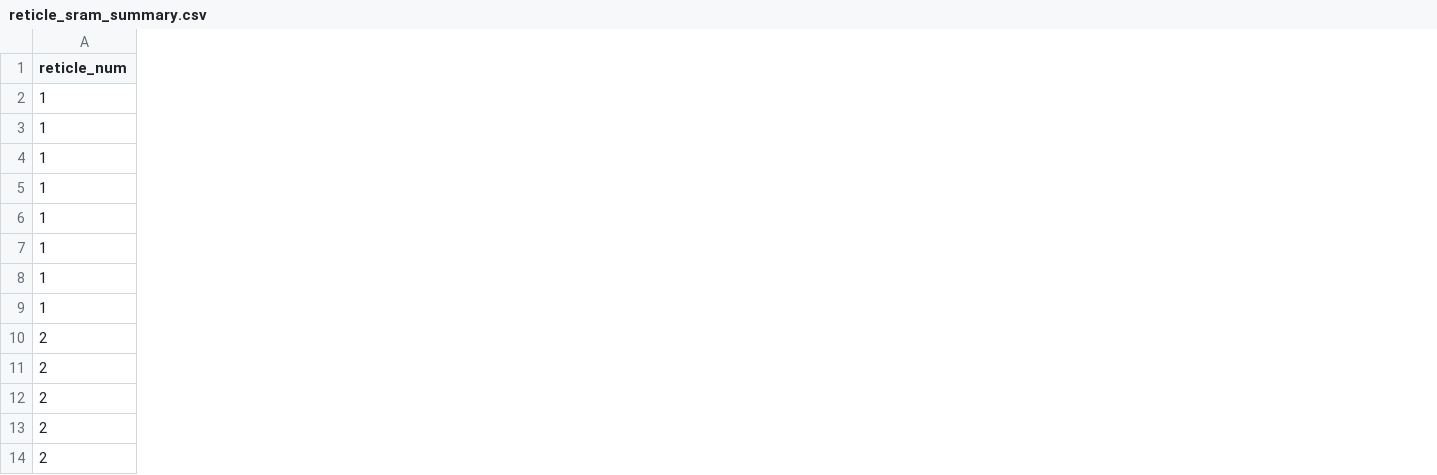
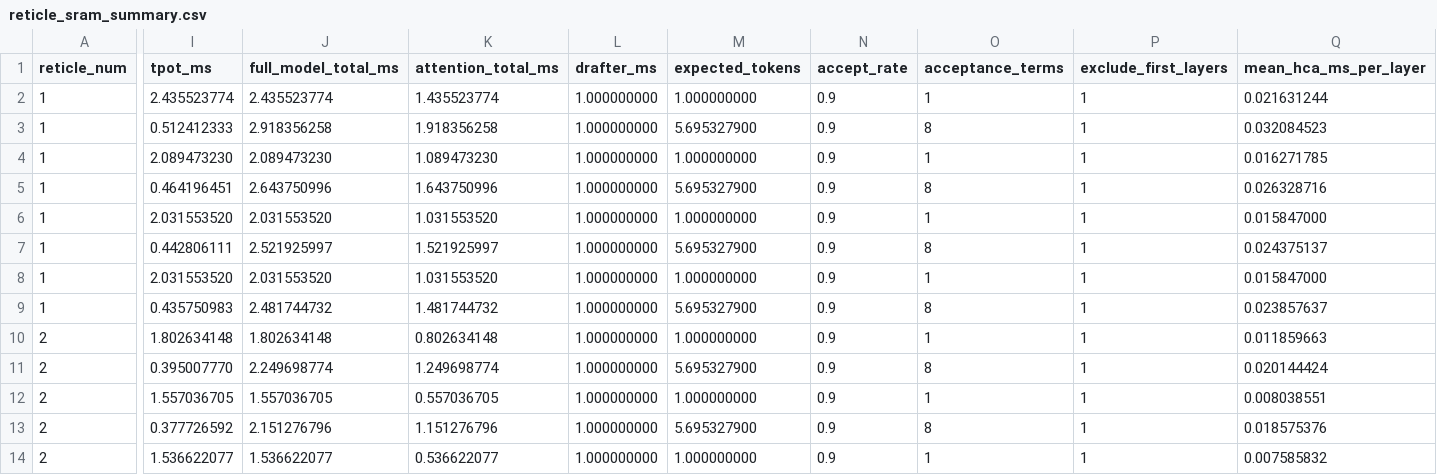
Before and after one commit to weishiru351-lab/some_files, a CSV file: reticle_sram_data/reticle_sram_summary.csv, drawn as a sheet; only a part is shown, gaps mark what is left out; the diff covers the shown part only; the diff names each change by its address in the sheet, - before the commit and + after, or states it on an @@ line.

Commit message:
add reticle sram tpot summary

```diff
--- a/reticle_sram_data/reticle_sram_summary.csv
+++ b/reticle_sram_data/reticle_sram_summary.csv
+column I (tpot_ms), rows 2-14: 2.435523774 | 0.512412333 | 2.089473230 | 0.464196451 | 2.031553520 | 0.442806111 | 2.031553520 | 0.435750983 | 1.802634148 | 0.395007770 | 1.557036705 | 0.377726592 | 1.536622077
+column J (full_model_total_ms), rows 2-14: 2.435523774 | 2.918356258 | 2.089473230 | 2.643750996 | 2.031553520 | 2.521925997 | 2.031553520 | 2.481744732 | 1.802634148 | 2.249698774 | 1.557036705 | 2.151276796 | 1.536622077
+column K (attention_total_ms), rows 2-14: 1.435523774 | 1.918356258 | 1.089473230 | 1.643750996 | 1.031553520 | 1.521925997 | 1.031553520 | 1.481744732 | 0.802634148 | 1.249698774 | 0.557036705 | 1.151276796 | 0.536622077
+column L (drafter_ms), rows 2-14: all 1.000000000
+column M (expected_tokens), rows 2-14: 1.000000000 | 5.695327900 | 1.000000000 | 5.695327900 | 1.000000000 | 5.695327900 | 1.000000000 | 5.695327900 | 1.000000000 | 5.695327900 | 1.000000000 | 5.695327900 | 1.000000000
+column N (accept_rate), rows 2-14: all 0.9
+column O (acceptance_terms), rows 2-14: 1 | 8 | 1 | 8 | 1 | 8 | 1 | 8 | 1 | 8 | 1 | 8 | 1
+column P (exclude_first_layers), rows 2-14: all 1
+column Q (mean_hca_ms_per_layer), rows 2-14: 0.021631244 | 0.032084523 | 0.016271785 | 0.026328716 | 0.015847000 | 0.024375137 | 0.015847000 | 0.023857637 | 0.011859663 | 0.020144424 | 0.008038551 | 0.018575376 | 0.007585832
```
Also changed, not shown: 1 added column elsewhere in this file.
